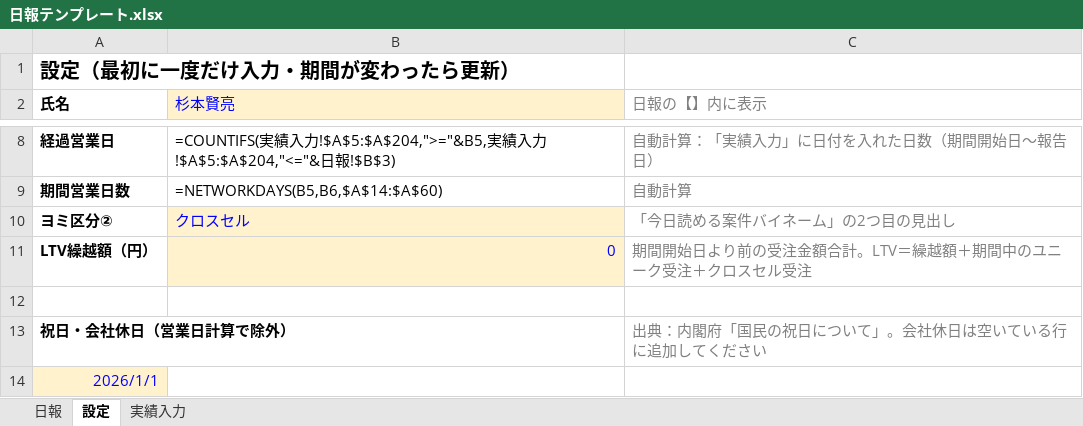
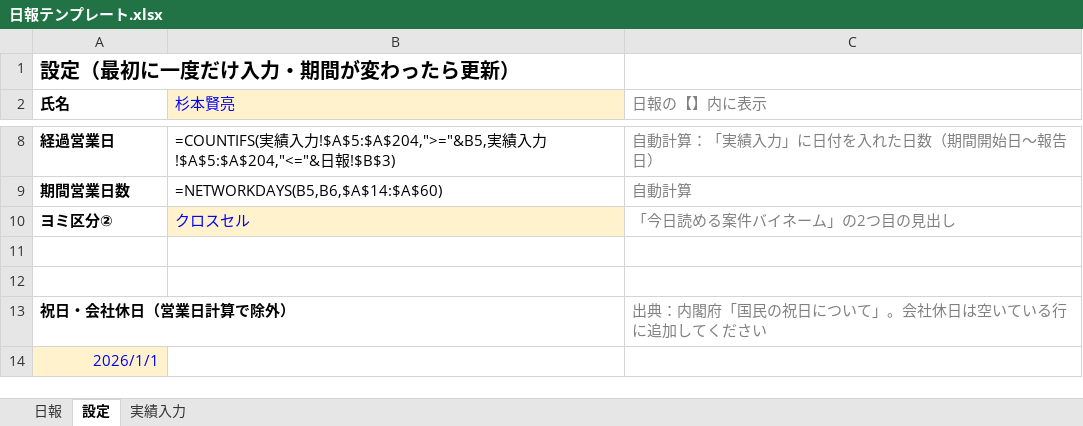
Before and after one commit to sugimoto-jpg/crow_dunit, an Excel workbook: 日報/日報テンプレート.xlsx, sheet 設定, drawn as a sheet; only a part is shown, gaps mark what is left out; values as stored, in another font and other column widths than the file's, no borders; formulas without a stored value are shown as written; the diff names each change by its address in the sheet, - before the commit and + after, or states it on an @@ line.

```diff
--- a/日報/日報テンプレート.xlsx (sheet 設定)
+++ b/日報/日報テンプレート.xlsx (sheet 設定)
-row 11: LTV繰越額（円） | 0 | 期間開始日より前の受注金額合計。LTV＝繰越額＋期間中のユニーク受注＋クロスセル受注
+row 11: (empty)
-B11 fill: #FFF2CC
+B11 fill: none
```
Also changed, not shown: sheet 日報.
